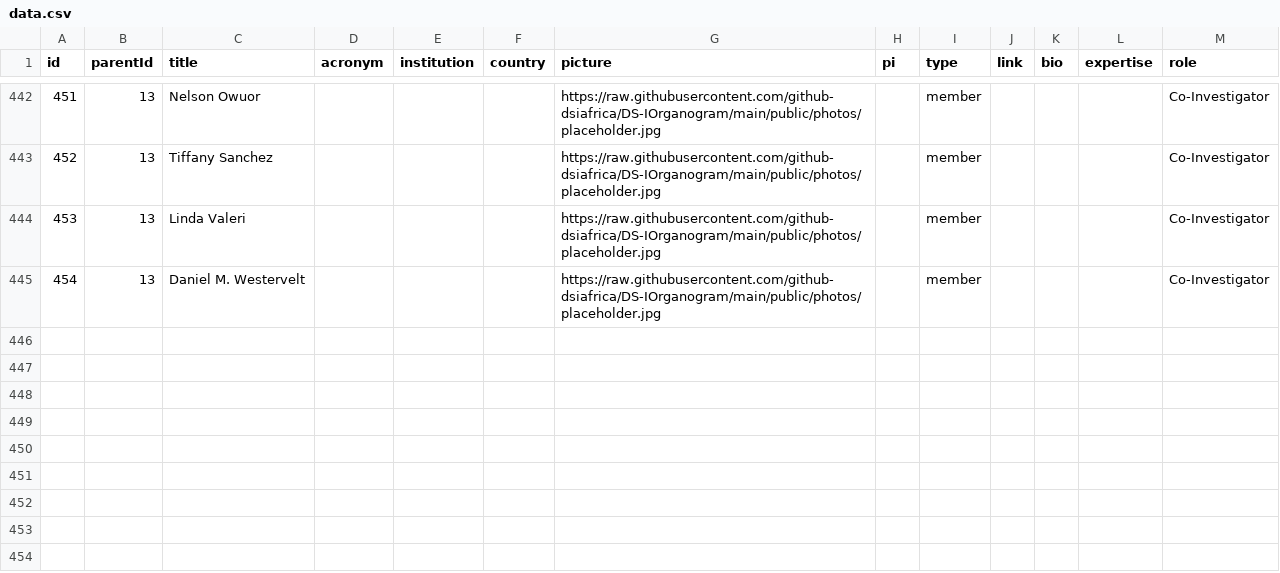
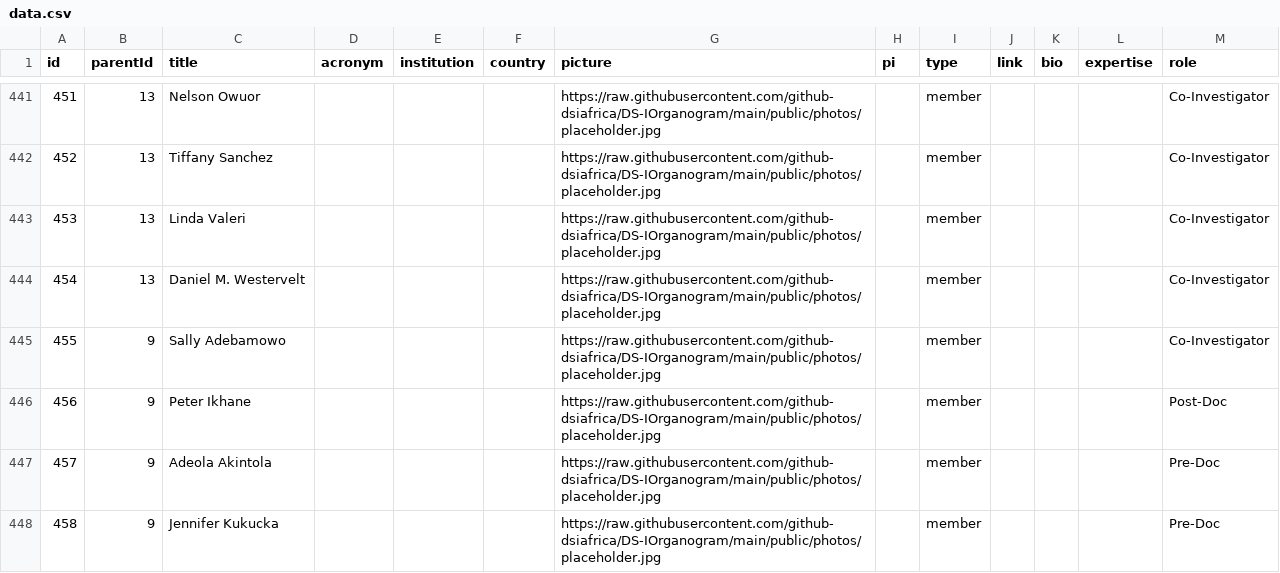
Before and after one commit to github-dsiafrica/DS-IOrganogram, a CSV file: public/data/data.csv, drawn as a sheet; only a part is shown, gaps mark what is left out; the diff covers the shown part only.

Commit message:
Updates BridgELSI.

```diff
--- a/public/data/data.csv
+++ b/public/data/data.csv
@@ -446 +445,5 @@ id,parentId,title,acronym,institution,country,picture,pi,type,link,bio,expertise
 454,13,Daniel M. Westervelt,,,,https://raw.githubusercontent.com/github-dsiafrica/DS-IOrganogram/main/public/photos/placeholder.jpg,,member,,,,Co-Investigator
+455,9,Sally Adebamowo,,,,https://raw.githubusercontent.com/github-dsiafrica/DS-IOrganogram/main/public/photos/placeholder.jpg,,member,,,,Co-Investigator
+456,9,Peter Ikhane,,,,https://raw.githubusercontent.com/github-dsiafrica/DS-IOrganogram/main/public/photos/placeholder.jpg,,member,,,,Post-Doc
+457,9,Adeola Akintola,,,,https://raw.githubusercontent.com/github-dsiafrica/DS-IOrganogram/main/public/photos/placeholder.jpg,,member,,,,Pre-Doc
+458,9,Jennifer Kukucka,,,,https://raw.githubusercontent.com/github-dsiafrica/DS-IOrganogram/main/public/photos/placeholder.jpg,,member,,,,Pre-Doc
```
Also changed, not shown: 4 added rows, 1 removed row and 5 edited cells elsewhere in this file.
